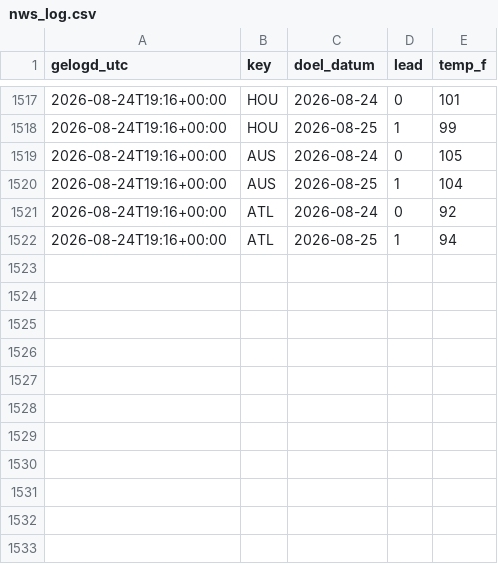
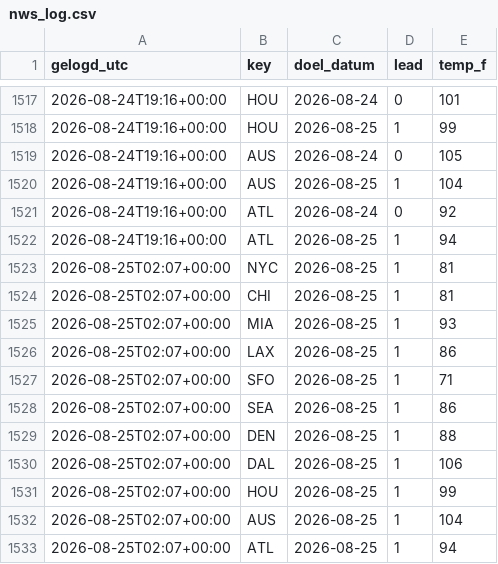
Before and after one commit to SjoerdHutter/Testbot2, a CSV file: logs/nws_log.csv, drawn as a sheet; only a part is shown, gaps mark what is left out.

```diff
--- a/logs/nws_log.csv
+++ b/logs/nws_log.csv
@@ -1522 +1522,12 @@ gelogd_utc,key,doel_datum,lead,temp_f
 2026-08-24T19:16+00:00,ATL,2026-08-25,1,94
+2026-08-25T02:07+00:00,NYC,2026-08-25,1,81
+2026-08-25T02:07+00:00,CHI,2026-08-25,1,81
+2026-08-25T02:07+00:00,MIA,2026-08-25,1,93
+2026-08-25T02:07+00:00,LAX,2026-08-25,1,86
+2026-08-25T02:07+00:00,SFO,2026-08-25,1,71
+2026-08-25T02:07+00:00,SEA,2026-08-25,1,86
+2026-08-25T02:07+00:00,DEN,2026-08-25,1,88
+2026-08-25T02:07+00:00,DAL,2026-08-25,1,106
+2026-08-25T02:07+00:00,HOU,2026-08-25,1,99
+2026-08-25T02:07+00:00,AUS,2026-08-25,1,104
+2026-08-25T02:07+00:00,ATL,2026-08-25,1,94
```
Also changed, not shown: 2 other files.
